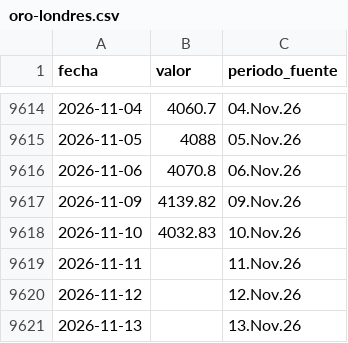
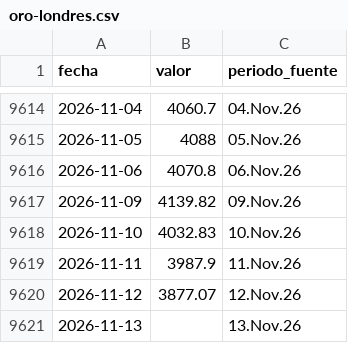
Before and after one commit to LizethRiveros/snapshot-peru, a CSV file: data/bcrp/oro-londres.csv, drawn as a sheet; only a part is shown, gaps mark what is left out.

```diff
--- a/data/bcrp/oro-londres.csv
+++ b/data/bcrp/oro-londres.csv
@@ -9618,4 +9618,4 @@ fecha,valor,periodo_fuente
 2026-11-10,4032.83,10.Nov.26
-2026-11-11,,11.Nov.26
-2026-11-12,,12.Nov.26
+2026-11-11,3987.9,11.Nov.26
+2026-11-12,3877.07,12.Nov.26
 2026-11-13,,13.Nov.26
```
Also changed, not shown: data/bcrp/cobre-londres.csv, data/bcrp/plata-harman.csv, 5 other files.
